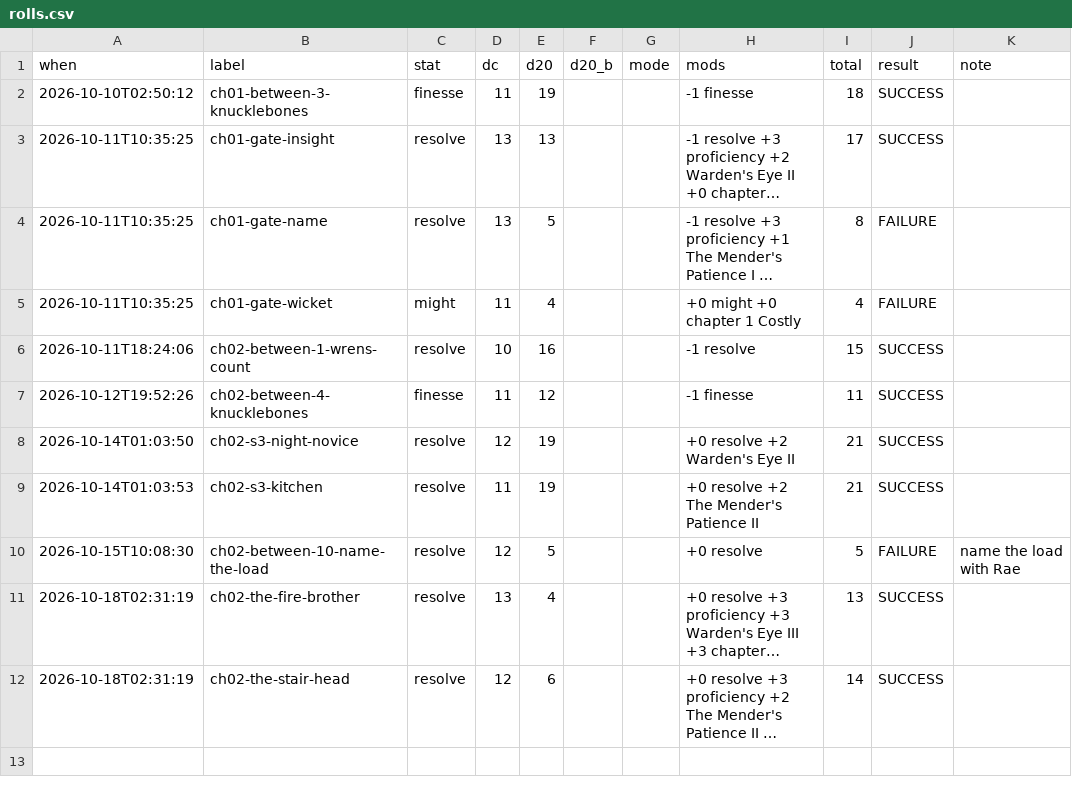
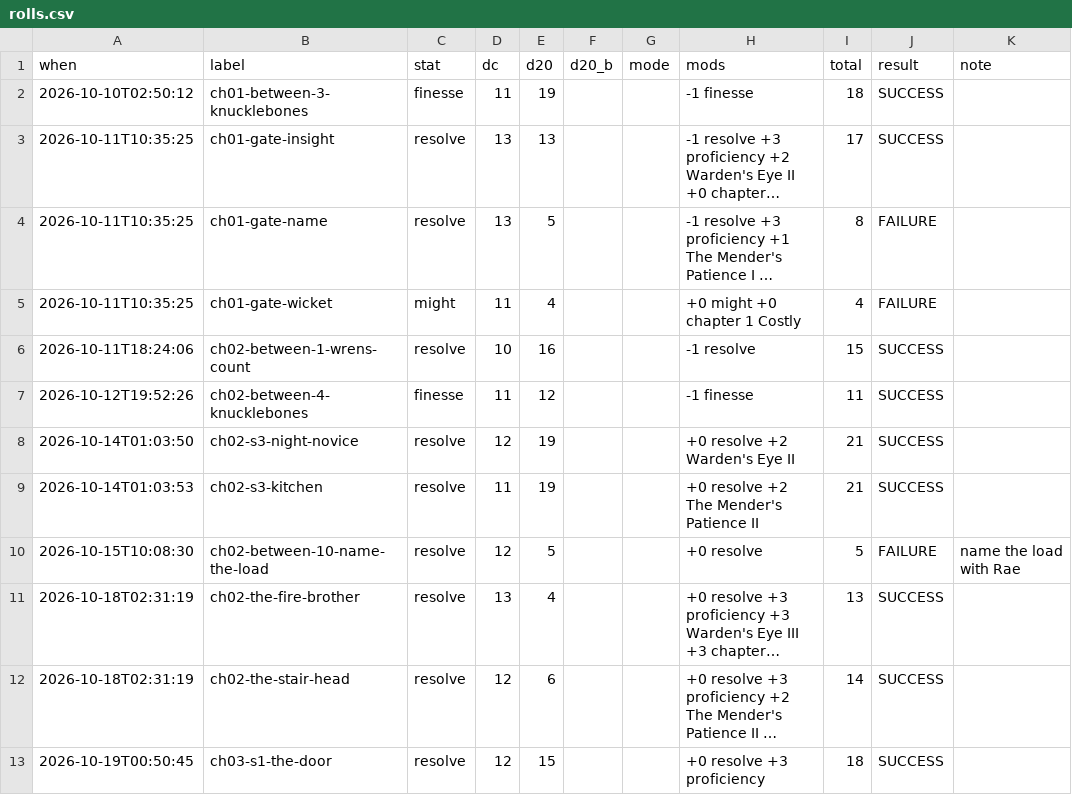
Before and after one commit to bro2jo/leyenda, a CSV file: saga/state/rolls.csv, drawn as a sheet; long unchanged cells end in …; the diff names each change by its address in the sheet, - before the commit and + after, or states it on an @@ line.

```diff
--- a/saga/state/rolls.csv
+++ b/saga/state/rolls.csv
+row 13: 2026-10-19T00:50:45 | ch03-s1-the-door | resolve | 12 | 15 |  |  | +0 resolve +3 proficiency | 18 | SUCCESS
```
Also changed, not shown: engine/deeds.csv, real/logs/daily_log.csv, 27 other files.
